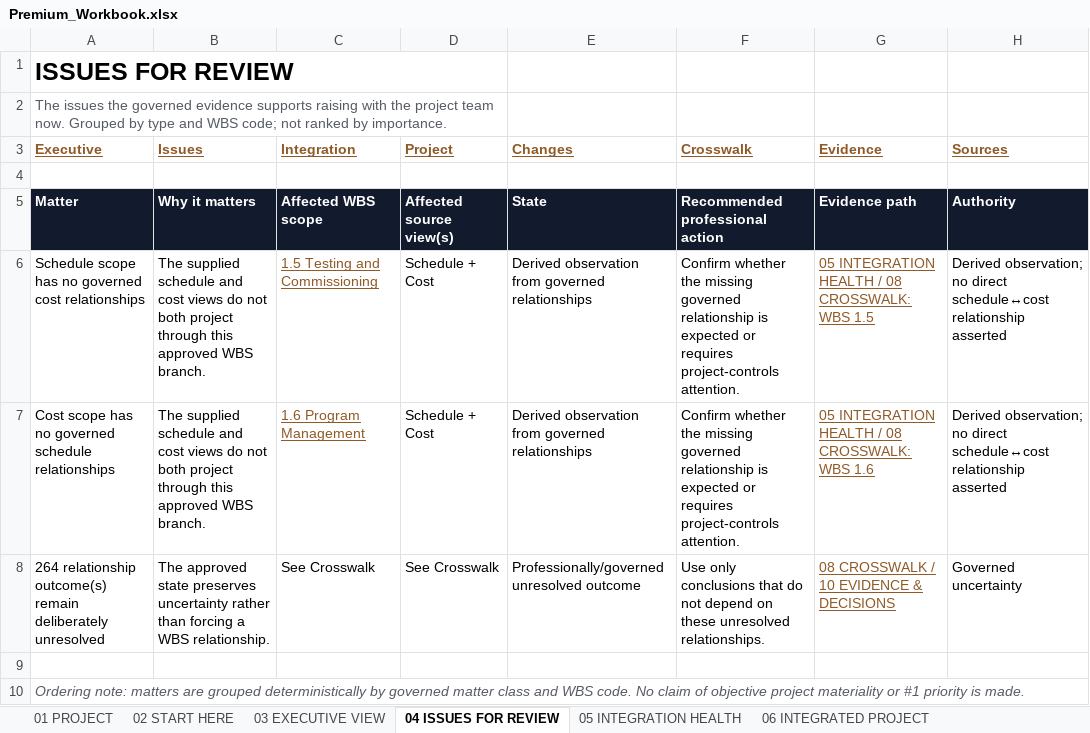
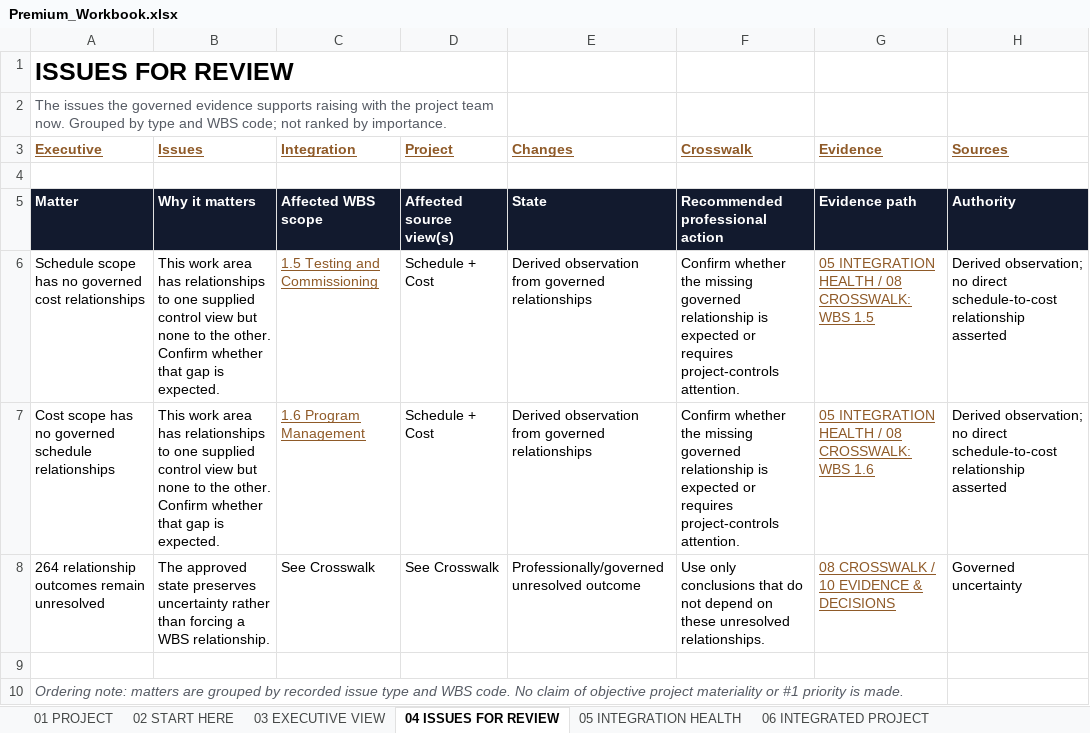
Before and after one commit to ZP-Projects/wbs-link, an Excel workbook: docs/examples/harbourlink/cycle2/Premium_Workbook.xlsx, sheet 04 ISSUES FOR REVIEW, drawn as a sheet; values as stored, in another font and other column widths than the file's, no borders; conditional formats not drawn; the diff names each change by its address in the sheet, - before the commit and + after, or states it on an @@ line.

```diff
--- a/docs/examples/harbourlink/cycle2/Premium_Workbook.xlsx (sheet 04 ISSUES FOR REVIEW)
+++ b/docs/examples/harbourlink/cycle2/Premium_Workbook.xlsx (sheet 04 ISSUES FOR REVIEW)
-B6:B7 (Issues): The supplied schedule and cost views do not both project through this approved WBS branch.
+B6:B7 (Issues): This work area has relationships to one supplied control view but none to the other. Confirm whether that gap is expected.
-H6:H7 (Sources): …no direct schedule↔cost relationship asserted
+H6:H7 (Sources): …no direct schedule-to-cost relationship asserted
-A8 (Executive): 264 relationship outcome(s) remain deliberately unresolved
+A8 (Executive): 264 relationship outcomes remain unresolved
-A10 (Executive): …are grouped deterministically by governed matter class and WBS…
+A10 (Executive): …are grouped by recorded issue type and WBS…
```
Also changed, not shown: sheet 02 START HERE, sheet 03 EXECUTIVE VIEW, sheet 05 INTEGRATION HEALTH, sheet 11 SOURCES & PROVENANCE, sheet SUMMARY, sheet 12 ASSURANCE, 8 more sheets, charts or pictures, docs/examples/harbourlink/cycle1/Premium_Workbook.xlsx, 39 other files.
